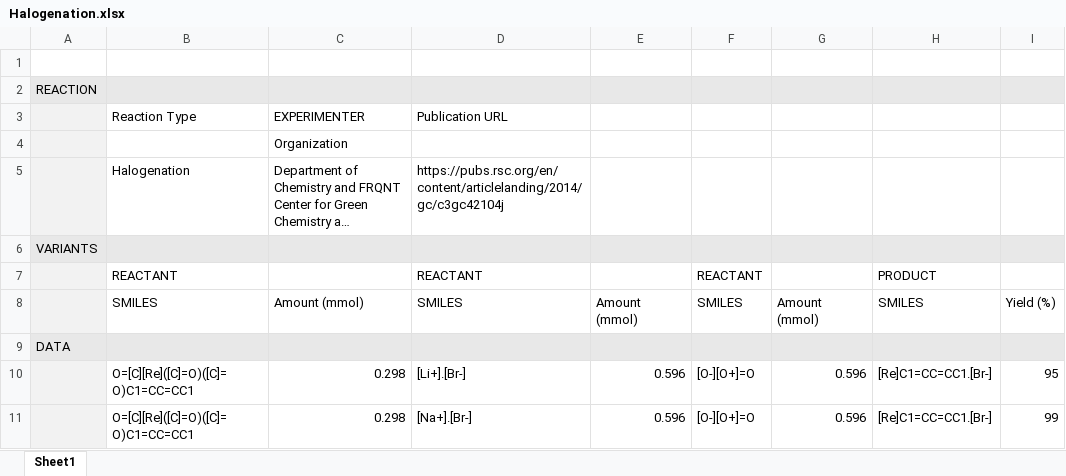
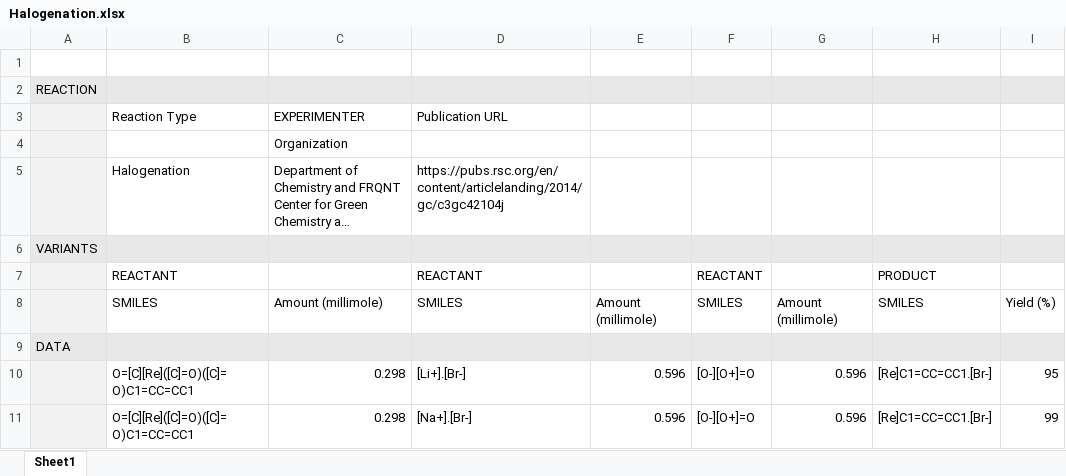
Before and after one commit to Center-for-Mechanical-Control-of-Chem/cmccdb-data, an Excel workbook: Halogenation.xlsx, sheet Sheet1, drawn as a sheet; only a part is shown; long unchanged cells end in …; values as stored, in another font and other column widths than the file's, no borders; the diff names each change by its address in the sheet, - before the commit and + after, or states it on an @@ line.

Commit message:
Add arylation data

```diff
--- a/Halogenation.xlsx (sheet Sheet1)
+++ b/Halogenation.xlsx (sheet Sheet1)
-C8: Amount (mmol)
+C8: Amount (millimole)
-E8: Amount (mmol)
+E8: Amount (millimole)
-G8: Amount (mmol)
+G8: Amount (millimole)
```
Also changed, not shown: 2 other files.
